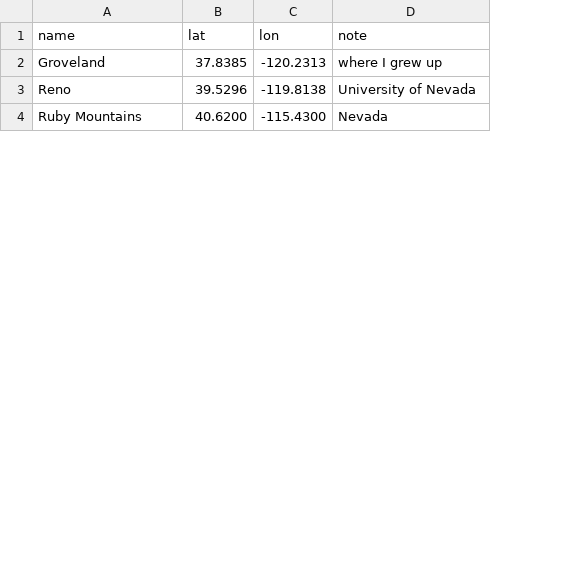
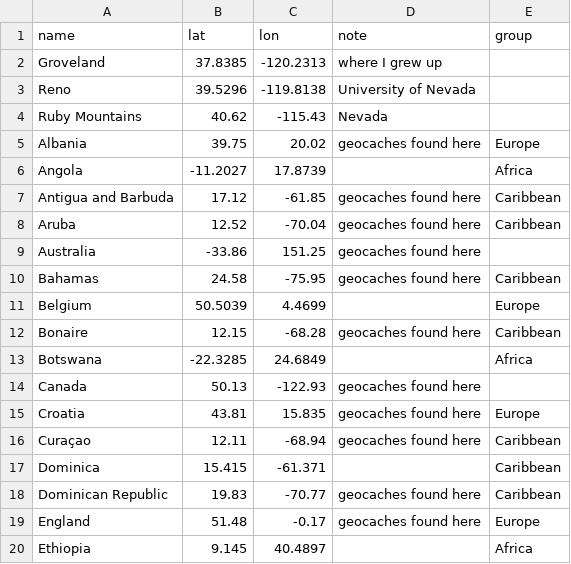
Before and after one commit to bdgroves/30DayMapChallenge, a CSV file: 2026/day-22-projections/places.csv, drawn as a sheet; only a part is shown; the diff covers the shown part only; the diff names each change by its address in the sheet, - before the commit and + after, or states it on an @@ line.

```diff
--- a/2026/day-22-projections/places.csv
+++ b/2026/day-22-projections/places.csv
+column E (group), empty
-B4 (lat): 40.6200
+B4 (lat): 40.62
-C4 (lon): -115.4300
+C4 (lon): -115.43
+row 5: Albania | 39.75 | 20.02 | geocaches found here | Europe
+row 6: Angola | -11.2027 | 17.8739 |  | Africa
+row 7: Antigua and Barbuda | 17.12 | -61.85 | geocaches found here | Caribbean
+row 8: Aruba | 12.52 | -70.04 | geocaches found here | Caribbean
+row 9: Australia | -33.86 | 151.25 | geocaches found here
+row 10: Bahamas | 24.58 | -75.95 | geocaches found here | Caribbean
+row 11: Belgium | 50.5039 | 4.4699 |  | Europe
+row 12: Bonaire | 12.15 | -68.28 | geocaches found here | Caribbean
+row 13: Botswana | -22.3285 | 24.6849 |  | Africa
+row 14: Canada | 50.13 | -122.93 | geocaches found here
+row 15: Croatia | 43.81 | 15.835 | geocaches found here | Europe
+row 16: Curaçao | 12.11 | -68.94 | geocaches found here | Caribbean
+row 17: Dominica | 15.415 | -61.371 |  | Caribbean
+row 18: Dominican Republic | 19.83 | -70.77 | geocaches found here | Caribbean
+row 19: England | 51.48 | -0.17 | geocaches found here | Europe
+row 20: Ethiopia | 9.145 | 40.4897 |  | Africa
```
Also changed, not shown: 19 added rows and 1 moved row elsewhere in this file, 11 other files.
